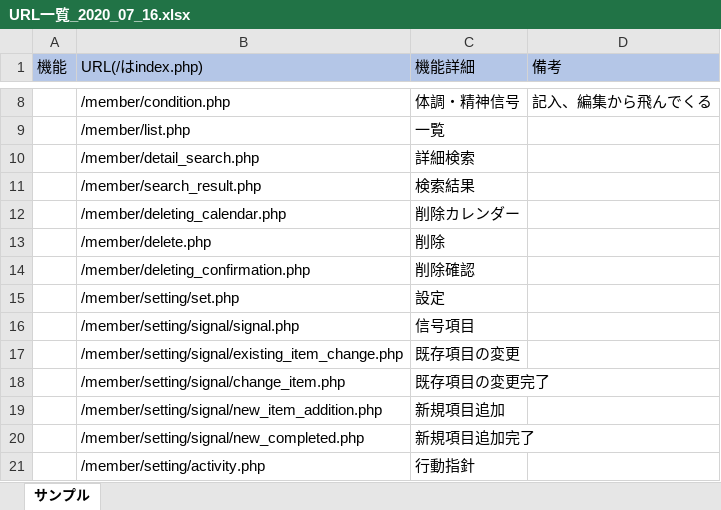
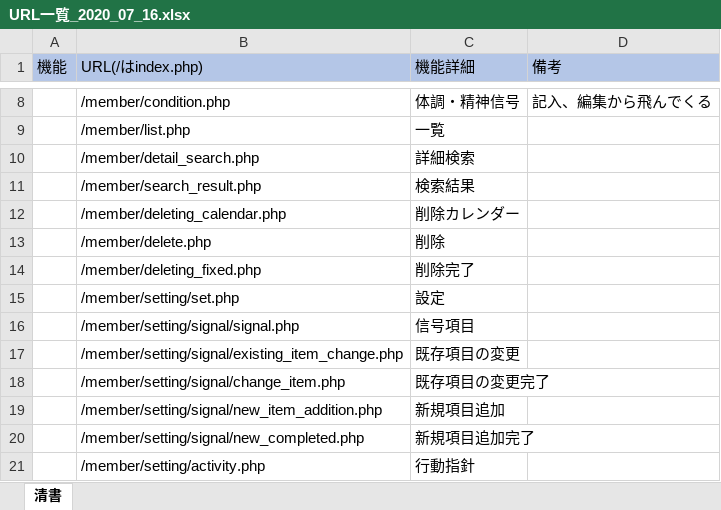
Before and after one commit to masabolic/self_monitoring, an Excel workbook: doc/基本設計/URL一覧_2020_07_16.xlsx, sheet 清書, drawn as a sheet; only a part is shown, gaps mark what is left out; values as stored, in another font and other column widths than the file's, no borders; charts and pictures not drawn; removed rows and columns are numbered as before the commit, all else as after; the diff names each change by its address in the sheet, - before the commit and + after, or states it on an @@ line.

```diff
--- a/doc/基本設計/URL一覧_2020_07_16.xlsx (sheet 清書)
+++ b/doc/基本設計/URL一覧_2020_07_16.xlsx (sheet 清書)
-sheet tab: サンプル
+sheet tab: 清書
-row 14:  | /member/deleting_confirmation.php | 削除確認
+row 14:  | /member/deleting_fixed.php | 削除完了
```
Also changed, not shown: charts or pictures, 8 other files.
